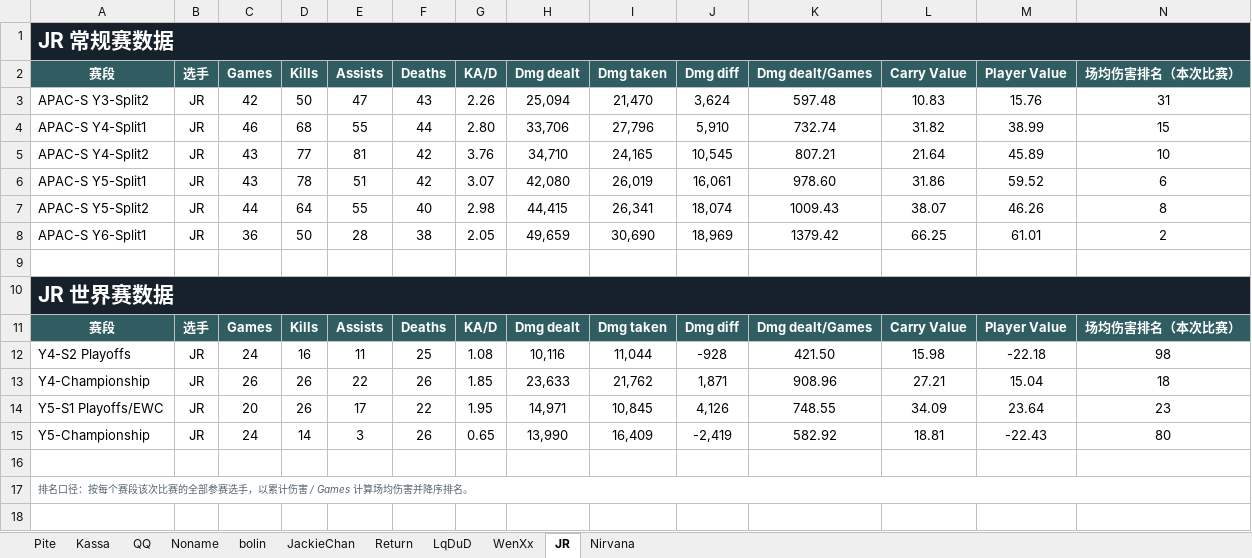
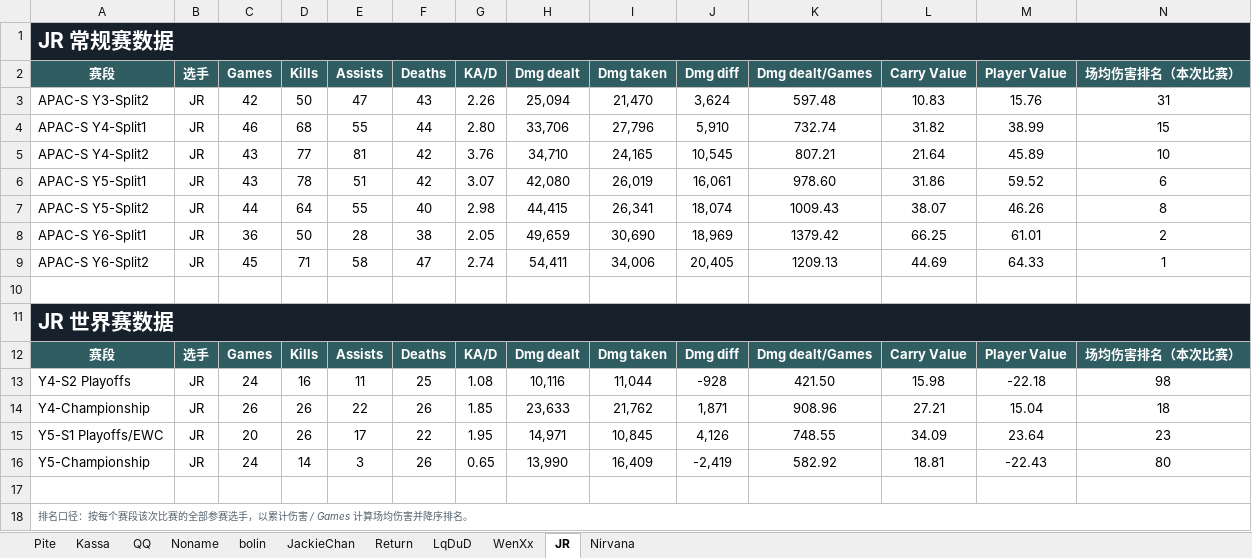
Before and after one commit to aiicu/best-igl-wiki, an Excel workbook: 数据对比/普通选手各赛段数据.xlsx, sheet JR, drawn as a sheet; only a part is shown; values as stored, in another font and other column widths than the file's, no borders; table styles not drawn; rows hold the shown columns only; the diff names each change by its address in the sheet, - before the commit and + after, or states it on an @@ line.

```diff
--- a/数据对比/普通选手各赛段数据.xlsx (sheet JR)
+++ b/数据对比/普通选手各赛段数据.xlsx (sheet JR)
+row 9: APAC-S Y6-Split2 | JR | 45 | 71 | 58 | 47 | 2.74 | 54,411 | 34,006 | 20,405 | 1209.13 | 44.69 | 64.33 | 1
```
Also changed, not shown: sheet Return, sheet bolin, sheet JackieChan, sheet Noname, sheet WenXx, sheet Pite, 2 more sheets, 数据对比/指挥各赛段数据.xlsx, 2 other files.
